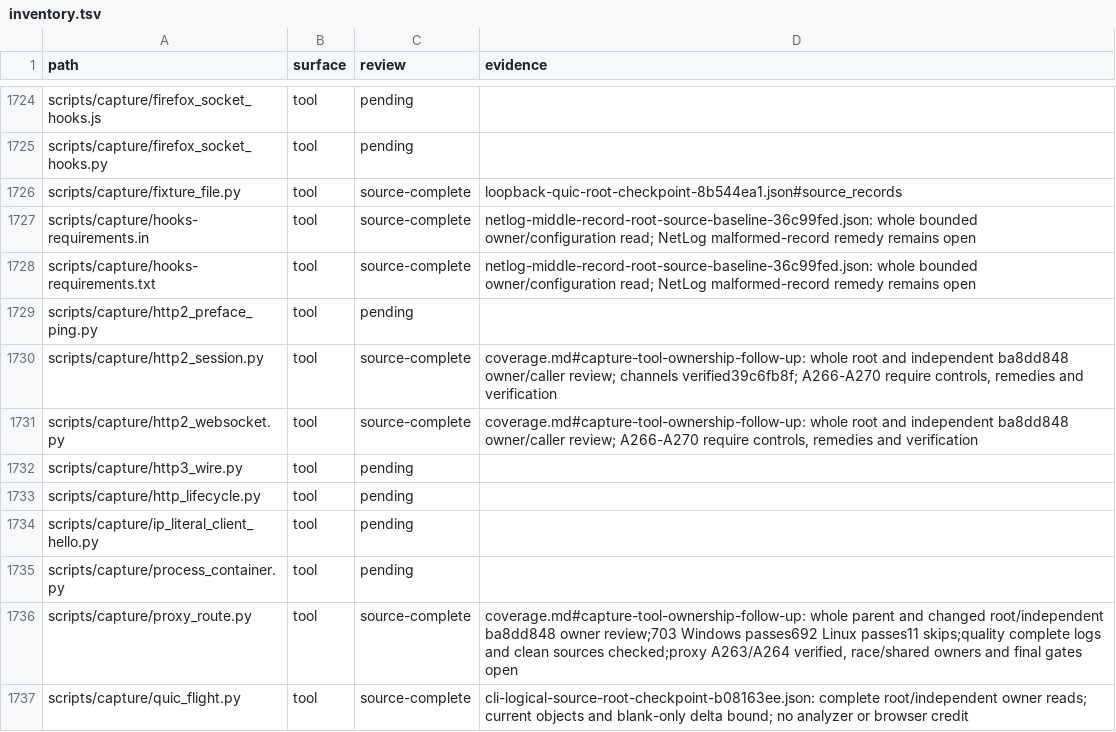
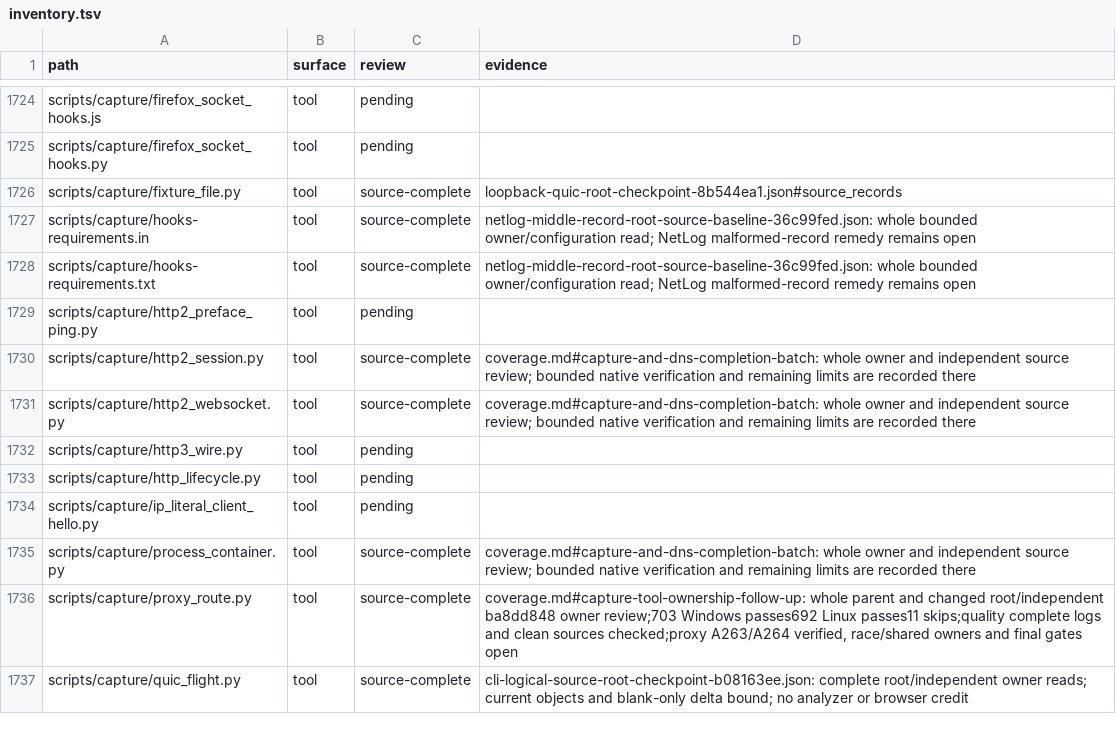
Before and after one commit to bywayhq/phantom, a TSV file: docs/internals/architecture-audit/inventory.tsv, drawn as a sheet; only a part is shown, gaps mark what is left out; the diff covers the shown part only.

Commit message:
docs(audit): reconcile capture and DNS repairs

```diff
--- a/docs/internals/architecture-audit/inventory.tsv
+++ b/docs/internals/architecture-audit/inventory.tsv
@@ -1729,4 +1729,4 @@ scripts/capture/hooks-requirements.txt	tool	source-complete	netlog-middle-record
 scripts/capture/http2_preface_ping.py	tool	pending	
-scripts/capture/http2_session.py	tool	source-complete	coverage.md#capture-tool-ownership-follow-up: whole root and independent ba8dd848 owner/caller review; channels verified39c6fb8f; A266-A270 require controls, remedies and verification
-scripts/capture/http2_websocket.py	tool	source-complete	coverage.md#capture-tool-ownership-follow-up: whole root and independent ba8dd848 owner/caller review; A266-A270 require controls, remedies and verification
+scripts/capture/http2_session.py	tool	source-complete	coverage.md#capture-and-dns-completion-batch: whole owner and independent source review; bounded native verification and remaining limits are recorded there
+scripts/capture/http2_websocket.py	tool	source-complete	coverage.md#capture-and-dns-completion-batch: whole owner and independent source review; bounded native verification and remaining limits are recorded there
 scripts/capture/http3_wire.py	tool	pending	
@@ -1734,3 +1734,3 @@ scripts/capture/http_lifecycle.py	tool	pending
 scripts/capture/ip_literal_client_hello.py	tool	pending	
-scripts/capture/process_container.py	tool	pending	
+scripts/capture/process_container.py	tool	source-complete	coverage.md#capture-and-dns-completion-batch: whole owner and independent source review; bounded native verification and remaining limits are recorded there
 scripts/capture/proxy_route.py	tool	source-complete	coverage.md#capture-tool-ownership-follow-up: whole parent and changed root/independent ba8dd848 owner review;703 Windows passes692 Linux passes11 skips;quality complete logs and clean sources checked;proxy A263/A264 verified, race/shared owners and final gates open
```
Also changed, not shown: 1 added row and 16 edited cells elsewhere in this file, 2 other files.
